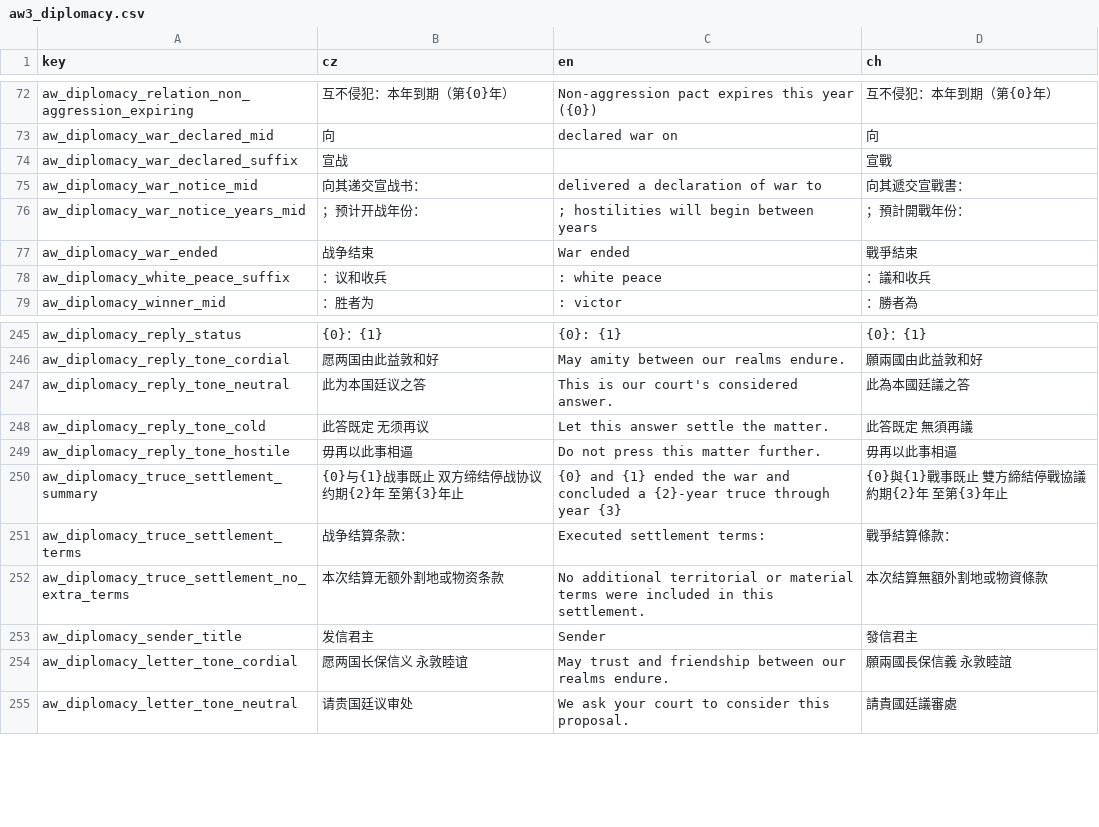
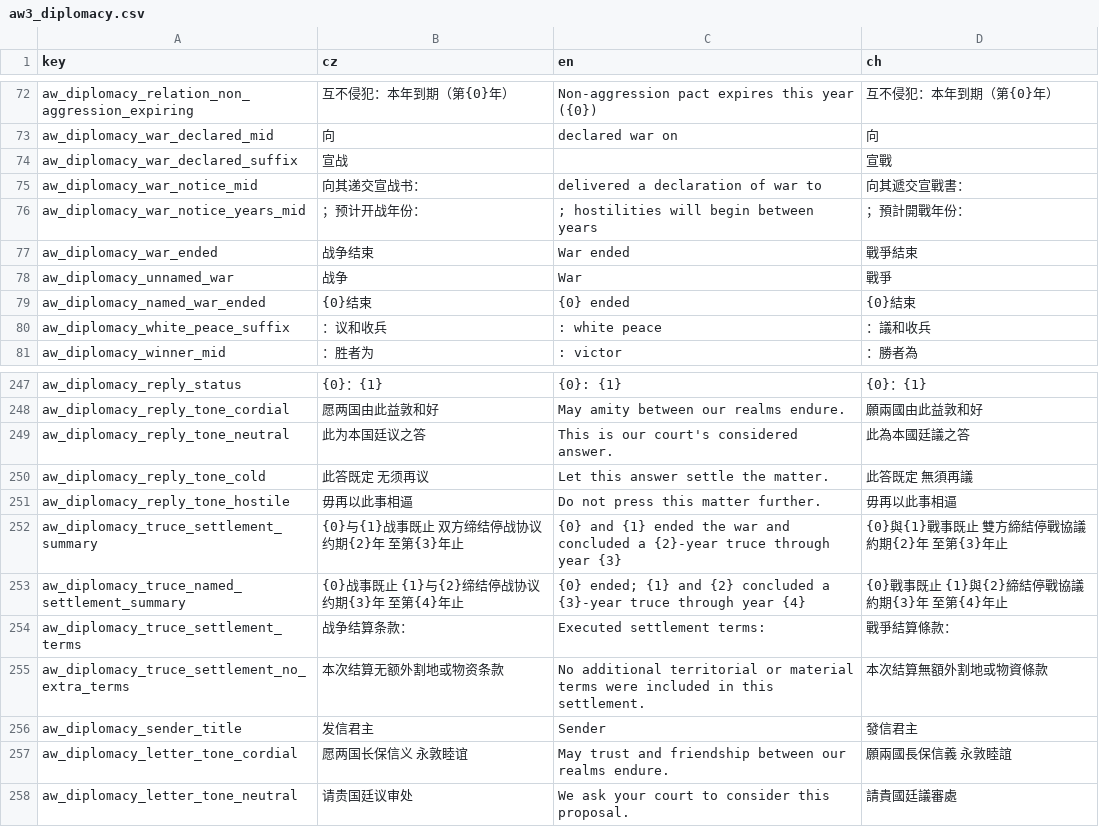
Before and after one commit to monpai-lover/AncientWarfare3.0, a CSV file: Locales/aw3_diplomacy.csv, drawn as a sheet; only a part is shown, gaps mark what is left out; the diff names each change by its address in the sheet, - before the commit and + after, or states it on an @@ line.

```diff
--- a/Locales/aw3_diplomacy.csv
+++ b/Locales/aw3_diplomacy.csv
+row 78: aw_diplomacy_unnamed_war | 战争 | War | 戰爭
+row 79: aw_diplomacy_named_war_ended | {0}结束 | {0} ended | {0}結束
+row 253: aw_diplomacy_truce_named_settlement_summary | {0}战事既止 {1}与{2}缔结停战协议 约期{3}年 至第{4}年止 | {0} ended; {1} and {2} concluded a {3}-year truce through year {4} | {0}戰事既止 {1}與{2}締結停戰協議 約期{3}年 至第{4}年止
```
Also changed, not shown: 15 other files.
